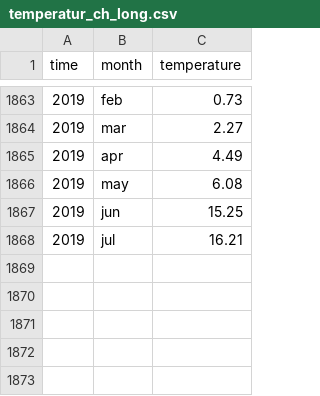
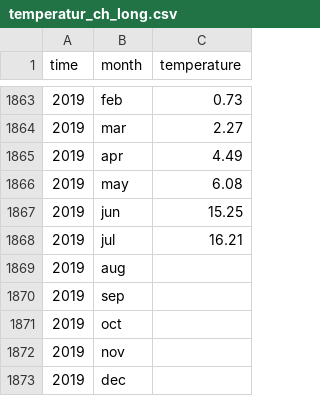
Before and after one commit to vizinviz/load-save-data, a CSV file: mine/temperatur_ch_long.csv, drawn as a sheet; only a part is shown, gaps mark what is left out; the diff names each change by its address in the sheet, - before the commit and + after, or states it on an @@ line.

Commit message:
create years interpolated data

```diff
--- a/mine/temperatur_ch_long.csv
+++ b/mine/temperatur_ch_long.csv
+row 1869: 2019 | aug
+row 1870: 2019 | sep
+row 1871: 2019 | oct
+row 1872: 2019 | nov
+row 1873: 2019 | dec
```
Also changed, not shown: 3 other files.
